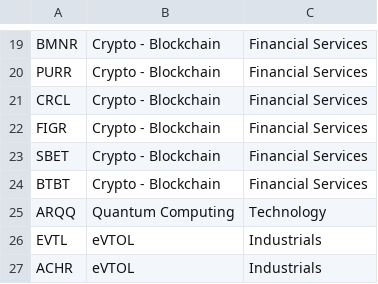
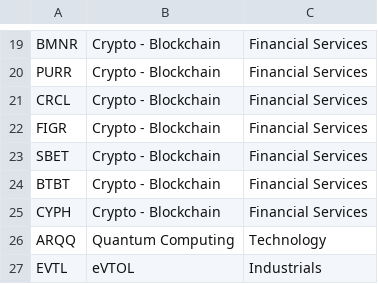
Before and after one commit to wongjayme/dashboard-data, a CSV file: scripts/industry_overrides.csv, drawn as a sheet; only a part is shown, gaps mark what is left out; the shorter side is filled out with more unchanged rows; the diff names each change by its address in the sheet, - before the commit and + after, or states it on an @@ line.

```diff
--- a/scripts/industry_overrides.csv
+++ b/scripts/industry_overrides.csv
+row 25: CYPH | Crypto - Blockchain | Financial Services
```
Also changed, not shown: scripts/supplemental.csv.
